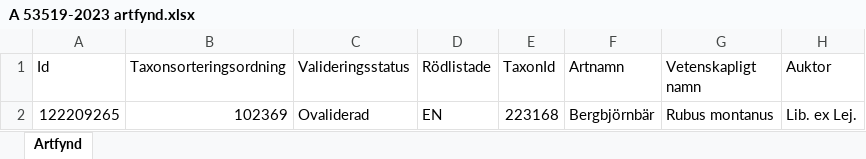
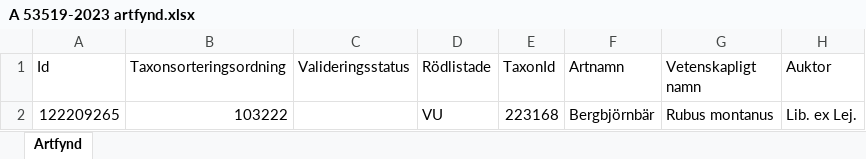
Before and after one commit to klasma/Logging_1261, an Excel workbook: artfynd/A 53519-2023 artfynd.xlsx, sheet Artfynd, drawn as a sheet; only a part is shown; values as stored, in another font and other column widths than the file's, no borders; the diff names each change by its address in the sheet, - before the commit and + after, or states it on an @@ line.

```diff
--- a/artfynd/A 53519-2023 artfynd.xlsx (sheet Artfynd)
+++ b/artfynd/A 53519-2023 artfynd.xlsx (sheet Artfynd)
-B2 (Taxonsorteringsordning): 102369
+B2 (Taxonsorteringsordning): 103222
-C2 (Valideringsstatus): Ovaliderad
+C2 (Valideringsstatus): (empty)
-D2 (Rödlistade): EN
+D2 (Rödlistade): VU
```
Also changed, not shown: artfynd/A 11648-2024 artfynd.xlsx, artfynd/A 1481-2022 artfynd.xlsx, 24 other files.
